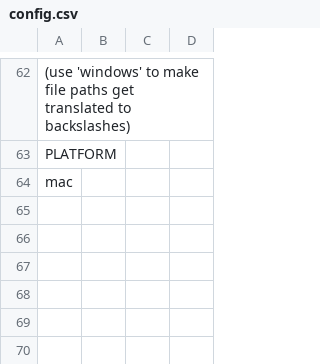
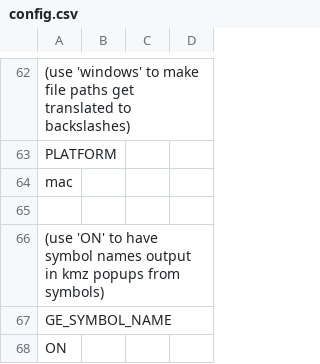
Before and after one commit to evizitei/openGpx2Kml, a CSV file: spec/environment/config.csv, drawn as a sheet; only a part is shown, gaps mark what is left out.

Commit message:
add config for ge symbol names

```diff
--- a/spec/environment/config.csv
+++ b/spec/environment/config.csv
@@ -64 +64,5 @@ PLATFORM
 mac
+
+(use 'ON' to have symbol names output in kmz popups from symbols)
+GE_SYMBOL_NAME
+ON
```
Also changed, not shown: example/config.csv, example/windowsconfig.csv, 5 other files.
